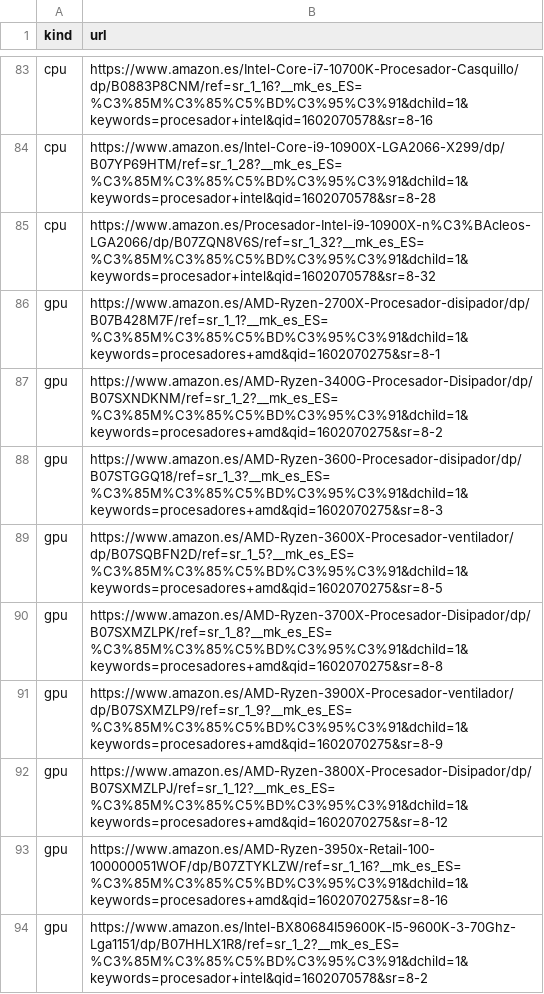
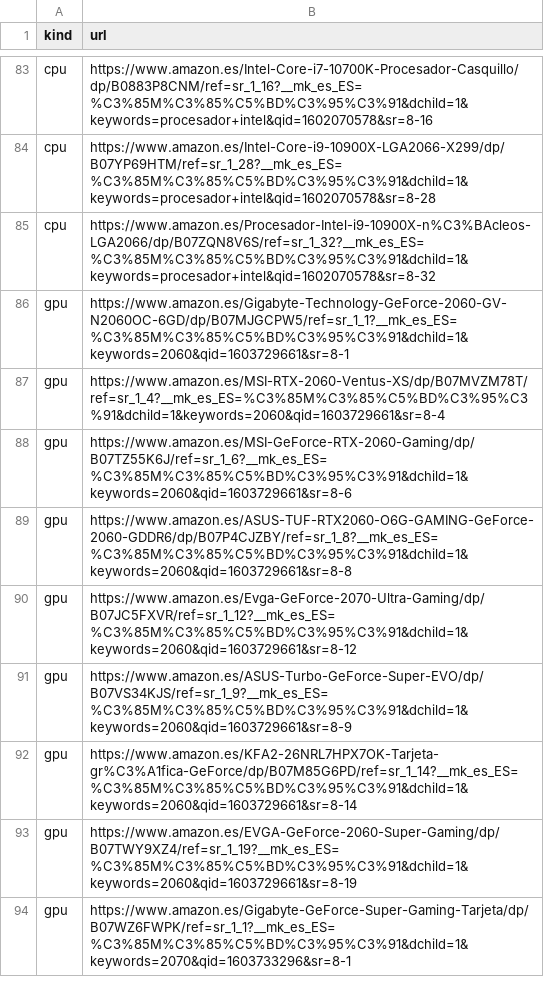
Before and after one commit to Palomero96/PricesTracker, a CSV file: csv/products.csv, drawn as a sheet; only a part is shown, gaps mark what is left out; the diff covers the shown part only.

```diff
--- a/csv/products.csv
+++ b/csv/products.csv
@@ -85,10 +85,10 @@
 "cpu","https://www.amazon.es/Procesador-Intel-i9-10900X-n%C3%BAcleos-LGA2066/dp/B07ZQN8V6S/ref=sr_1_32?__mk_es_ES=%C3%85M%C3%85%C5%BD%C3%95%C3%91&dchild=1&keywords=procesador+intel&qid=1602070578&sr=8-32"
-"gpu","https://www.amazon.es/AMD-Ryzen-2700X-Procesador-disipador/dp/B07B428M7F/ref=sr_1_1?__mk_es_ES=%C3%85M%C3%85%C5%BD%C3%95%C3%91&dchild=1&keywords=procesadores+amd&qid=1602070275&sr=8-1"
-"gpu","https://www.amazon.es/AMD-Ryzen-3400G-Procesador-Disipador/dp/B07SXNDKNM/ref=sr_1_2?__mk_es_ES=%C3%85M%C3%85%C5%BD%C3%95%C3%91&dchild=1&keywords=procesadores+amd&qid=1602070275&sr=8-2"
-"gpu","https://www.amazon.es/AMD-Ryzen-3600-Procesador-disipador/dp/B07STGGQ18/ref=sr_1_3?__mk_es_ES=%C3%85M%C3%85%C5%BD%C3%95%C3%91&dchild=1&keywords=procesadores+amd&qid=1602070275&sr=8-3"
-"gpu","https://www.amazon.es/AMD-Ryzen-3600X-Procesador-ventilador/dp/B07SQBFN2D/ref=sr_1_5?__mk_es_ES=%C3%85M%C3%85%C5%BD%C3%95%C3%91&dchild=1&keywords=procesadores+amd&qid=1602070275&sr=8-5"
-"gpu","https://www.amazon.es/AMD-Ryzen-3700X-Procesador-Disipador/dp/B07SXMZLPK/ref=sr_1_8?__mk_es_ES=%C3%85M%C3%85%C5%BD%C3%95%C3%91&dchild=1&keywords=procesadores+amd&qid=1602070275&sr=8-8"
-"gpu","https://www.amazon.es/AMD-Ryzen-3900X-Procesador-ventilador/dp/B07SXMZLP9/ref=sr_1_9?__mk_es_ES=%C3%85M%C3%85%C5%BD%C3%95%C3%91&dchild=1&keywords=procesadores+amd&qid=1602070275&sr=8-9"
-"gpu","https://www.amazon.es/AMD-Ryzen-3800X-Procesador-Disipador/dp/B07SXMZLPJ/ref=sr_1_12?__mk_es_ES=%C3%85M%C3%85%C5%BD%C3%95%C3%91&dchild=1&keywords=procesadores+amd&qid=1602070275&sr=8-12"
-"gpu","https://www.amazon.es/AMD-Ryzen-3950x-Retail-100-100000051WOF/dp/B07ZTYKLZW/ref=sr_1_16?__mk_es_ES=%C3%85M%C3%85%C5%BD%C3%95%C3%91&dchild=1&keywords=procesadores+amd&qid=1602070275&sr=8-16"
-"gpu","https://www.amazon.es/Intel-BX80684I59600K-I5-9600K-3-70Ghz-Lga1151/dp/B07HHLX1R8/ref=sr_1_2?__mk_es_ES=%C3%85M%C3%85%C5%BD%C3%95%C3%91&dchild=1&keywords=procesador+intel&qid=1602070578&sr=8-2"
+"gpu", "https://www.amazon.es/Gigabyte-Technology-GeForce-2060-GV-N2060OC-6GD/dp/B07MJGCPW5/ref=sr_1_1?__mk_es_ES=%C3%85M%C3%85%C5%BD%C3%95%C3%91&dchild=1&keywords=2060&qid=1603729661&sr=8-1"
+"gpu", "https://www.amazon.es/MSI-RTX-2060-Ventus-XS/dp/B07MVZM78T/ref=sr_1_4?__mk_es_ES=%C3%85M%C3%85%C5%BD%C3%95%C3%91&dchild=1&keywords=2060&qid=1603729661&sr=8-4"
+"gpu", "https://www.amazon.es/MSI-GeForce-RTX-2060-Gaming/dp/B07TZ55K6J/ref=sr_1_6?__mk_es_ES=%C3%85M%C3%85%C5%BD%C3%95%C3%91&dchild=1&keywords=2060&qid=1603729661&sr=8-6"
+"gpu", "https://www.amazon.es/ASUS-TUF-RTX2060-O6G-GAMING-GeForce-2060-GDDR6/dp/B07P4CJZBY/ref=sr_1_8?__mk_es_ES=%C3%85M%C3%85%C5%BD%C3%95%C3%91&dchild=1&keywords=2060&qid=1603729661&sr=8-8"
+"gpu", "https://www.amazon.es/Evga-GeForce-2070-Ultra-Gaming/dp/B07JC5FXVR/ref=sr_1_12?__mk_es_ES=%C3%85M%C3%85%C5%BD%C3%95%C3%91&dchild=1&keywords=2060&qid=1603729661&sr=8-12"
+"gpu", "https://www.amazon.es/ASUS-Turbo-GeForce-Super-EVO/dp/B07VS34KJS/ref=sr_1_9?__mk_es_ES=%C3%85M%C3%85%C5%BD%C3%95%C3%91&dchild=1&keywords=2060&qid=1603729661&sr=8-9"
+"gpu", "https://www.amazon.es/KFA2-26NRL7HPX7OK-Tarjeta-gr%C3%A1fica-GeForce/dp/B07M85G6PD/ref=sr_1_14?__mk_es_ES=%C3%85M%C3%85%C5%BD%C3%95%C3%91&dchild=1&keywords=2060&qid=1603729661&sr=8-14"
+"gpu", "https://www.amazon.es/EVGA-GeForce-2060-Super-Gaming/dp/B07TWY9XZ4/ref=sr_1_19?__mk_es_ES=%C3%85M%C3%85%C5%BD%C3%95%C3%91&dchild=1&keywords=2060&qid=1603729661&sr=8-19"
+"gpu", "https://www.amazon.es/Gigabyte-GeForce-Super-Gaming-Tarjeta/dp/B07WZ6FWPK/ref=sr_1_1?__mk_es_ES=%C3%85M%C3%85%C5%BD%C3%95%C3%91&dchild=1&keywords=2070&qid=1603733296&sr=8-1"
```
Also changed, not shown: 9 edited cells elsewhere in this file, csv/prices.csv, 2 other files.
